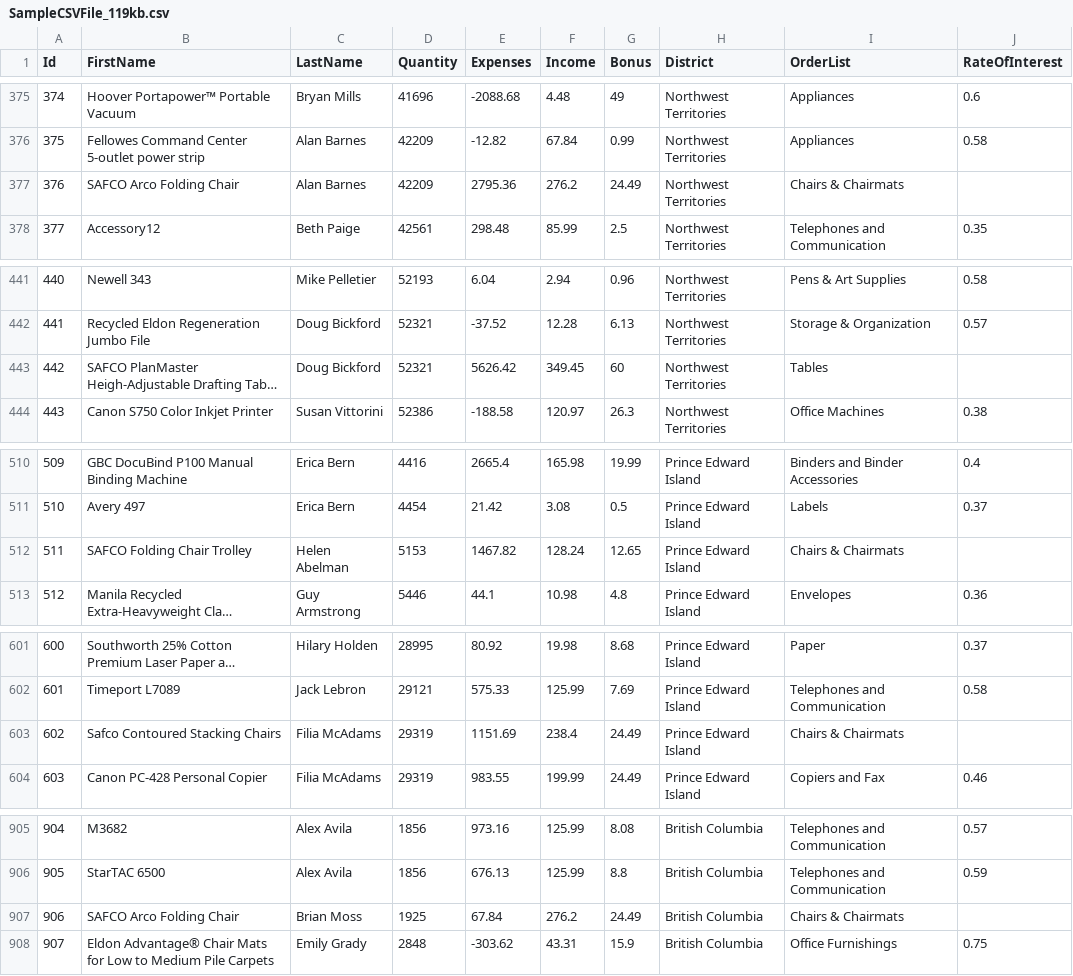
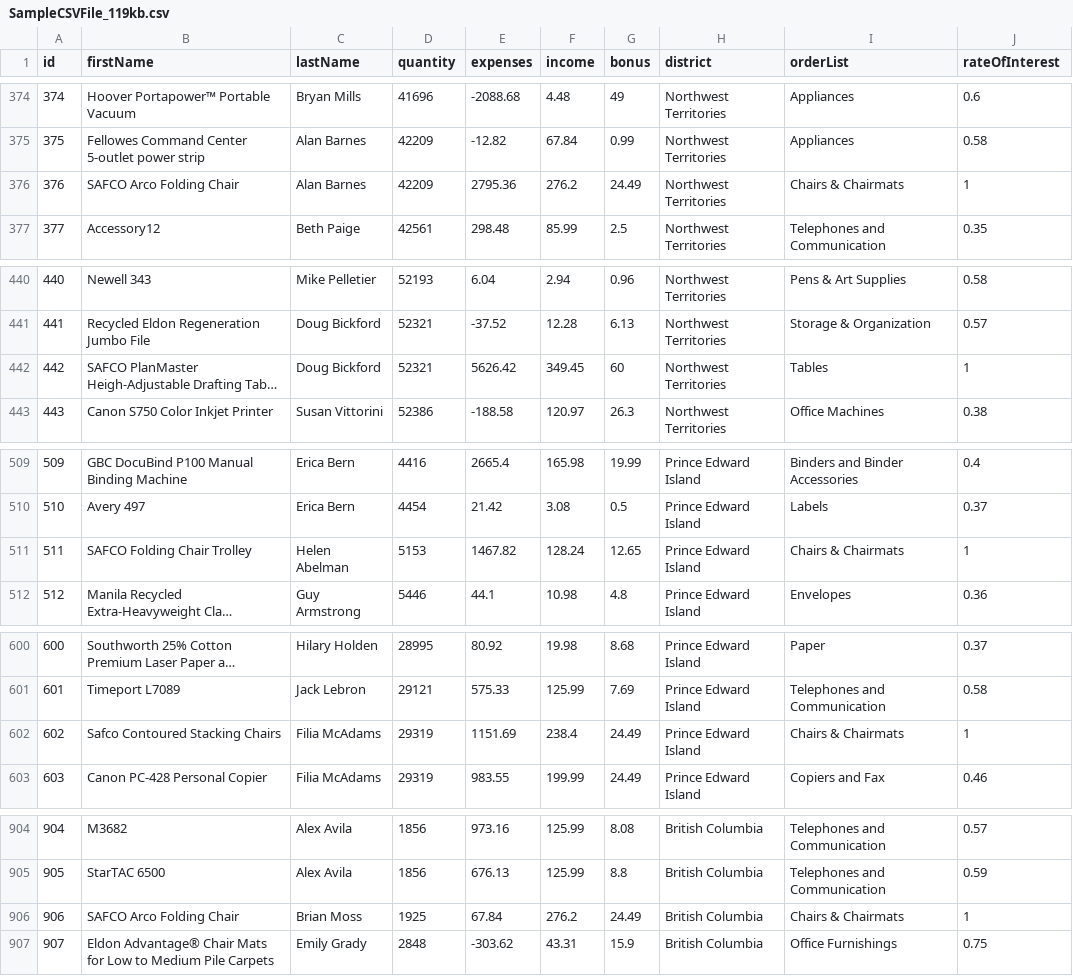
Before and after one commit to bhuvi7/LearningAndProjects, a CSV file: batch-processing/src/main/resources/SampleCSVFile_119kb.csv, drawn as a sheet; only a part is shown, gaps mark what is left out; long unchanged cells end in …; addresses are those after the commit; the diff covers the shown part only; the diff names each change by its address in the sheet, - before the commit and + after, or states it on an @@ line.

```diff
--- a/batch-processing/src/main/resources/SampleCSVFile_119kb.csv
+++ b/batch-processing/src/main/resources/SampleCSVFile_119kb.csv
@@ column A (id) renumbered in row 1 @@
-B1: FirstName
+B1: firstName
-C1: LastName
+C1: lastName
-D1: Quantity
+D1: quantity
-E1: Expenses
+E1: expenses
-F1: Income
+F1: income
-G1: Bonus
+G1: bonus
-H1: District
+H1: district
-I1: OrderList
+I1: orderList
-J1: RateOfInterest
+J1: rateOfInterest
-J376 (rateOfInterest): (empty)
+J376 (rateOfInterest): 1
-J442 (rateOfInterest): (empty)
+J442 (rateOfInterest): 1
-J511 (rateOfInterest): (empty)
+J511 (rateOfInterest): 1
-J602 (rateOfInterest): (empty)
+J602 (rateOfInterest): 1
-J906 (rateOfInterest): (empty)
+J906 (rateOfInterest): 1
```
Also changed, not shown: 1 removed row and 5 edited cells elsewhere in this file, 9 other files.
